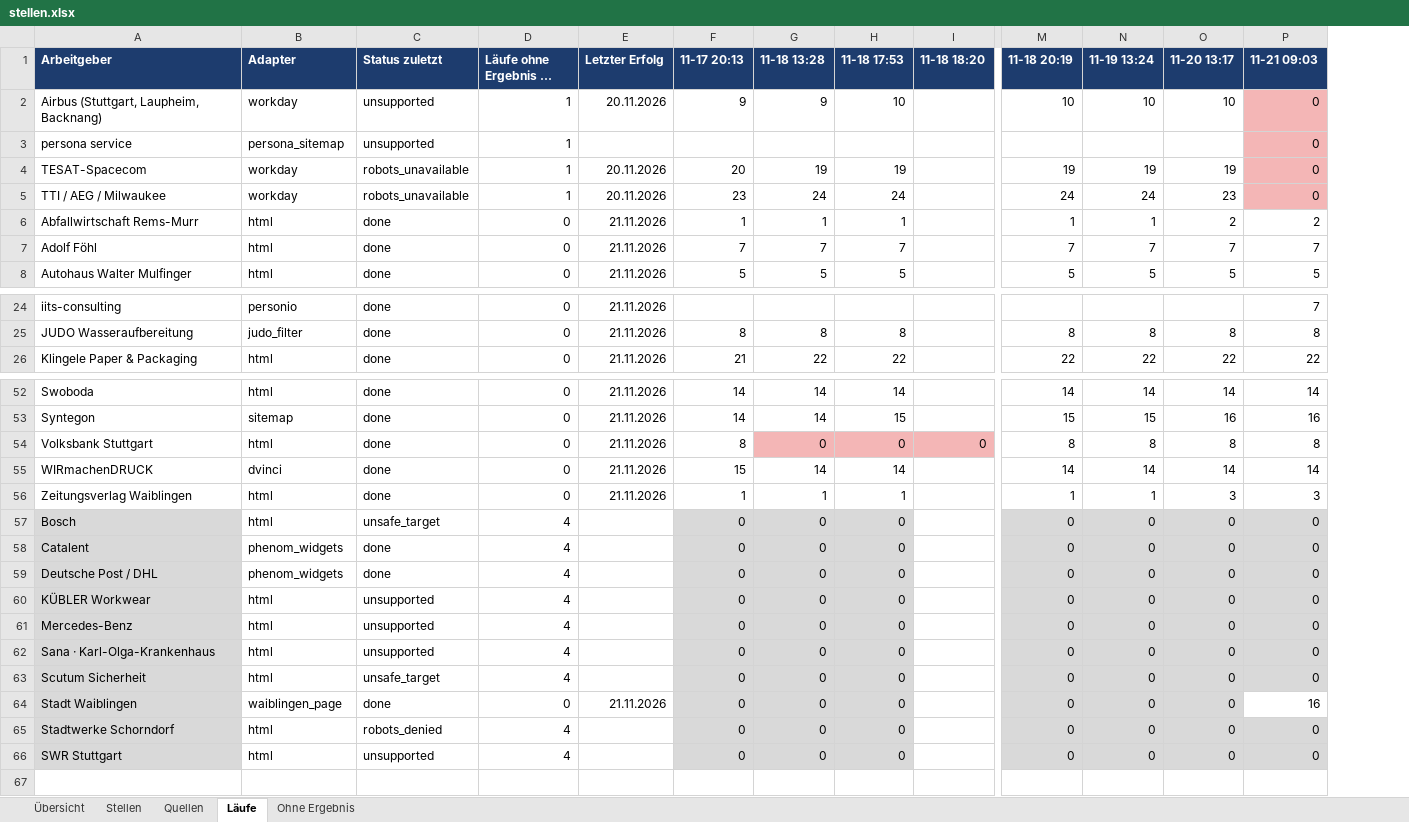
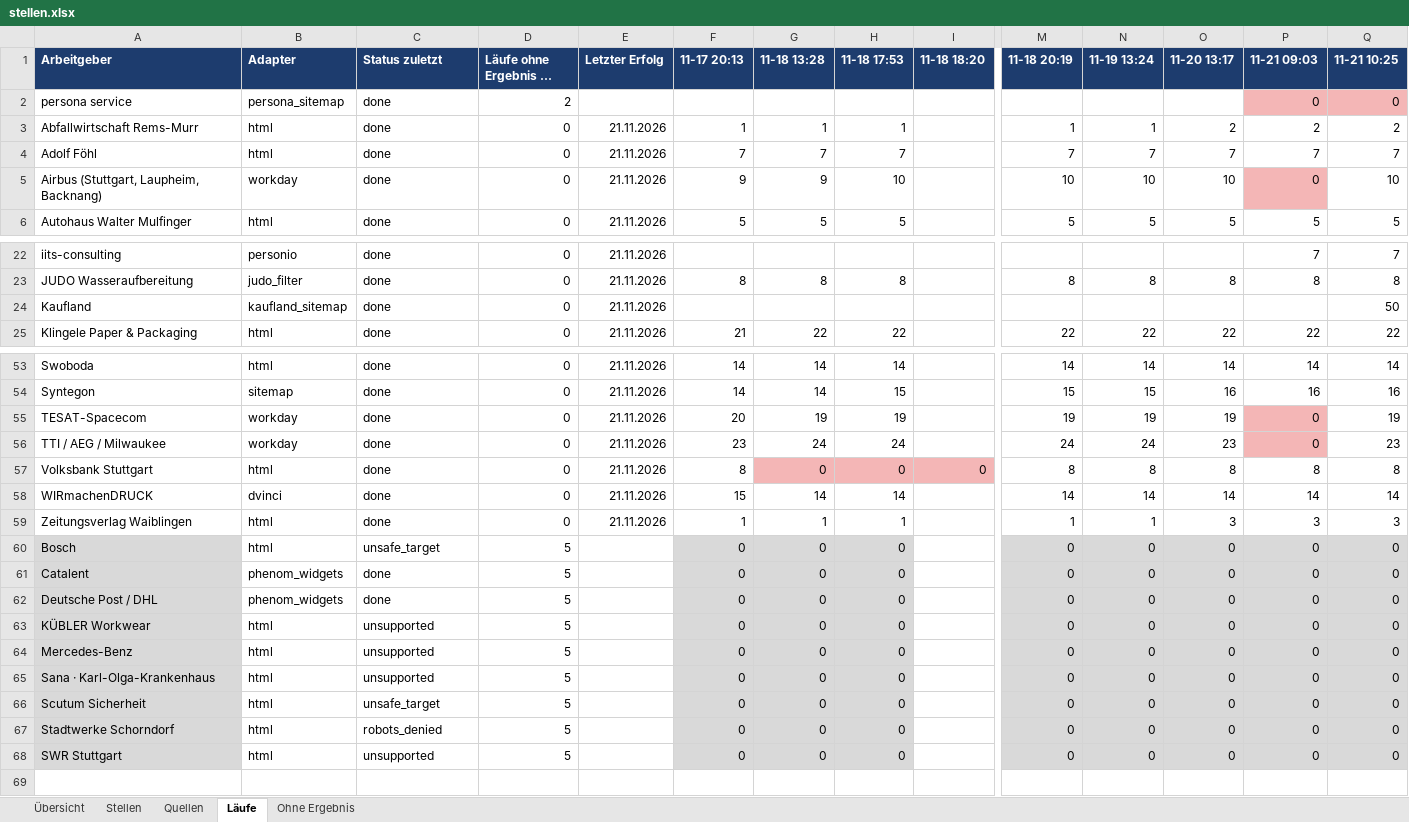
Before and after one commit to Penetrationpasi-hub/ScrapJobs, an Excel workbook: stellen.xlsx, sheet Läufe, drawn as a sheet; only a part is shown, gaps mark what is left out; long unchanged cells end in …; values as stored, in another font and other column widths than the file's, no borders; removed rows and columns are numbered as before the commit, all else as after; rows hold the shown columns only; the diff covers the shown part only; the diff names each change by its address in the sheet, - before the commit and + after, or states it on an @@ line.

```diff
--- a/stellen.xlsx (sheet Läufe)
+++ b/stellen.xlsx (sheet Läufe)
+column Q (11-21 10:25), rows 2-4: 0 | 2 | 7; row 6: 5; rows 22-23: 7 | 8; row 25: 22; rows 53-54: 14 | 16; rows 57-68: 8 | 14 | 3 | 0 | 0 | 0 | 0 | 0 | 0 | 0 | 0 | 0
-row 2: Airbus (Stuttgart, Laupheim, Backnang) | workday | unsupported | 1 | 20.11.2026 | 9 | 9 | 10 |  | 10 | 10 | 10 | 0
-C2 (Status zuletzt): unsupported
+C2 (Status zuletzt): done
-D2 (Läufe ohne Ergebnis in Folge): 1
+D2 (Läufe ohne Ergebnis in Folge): 2
-row 4: TESAT-Spacecom | workday | robots_unavailable | 1 | 20.11.2026 | 20 | 19 | 19 |  | 19 | 19 | 19 | 0
-row 5: TTI / AEG / Milwaukee | workday | robots_unavailable | 1 | 20.11.2026 | 23 | 24 | 24 |  | 24 | 24 | 23 | 0
+row 5: Airbus (Stuttgart, Laupheim, Backnang) | workday | done | 0 | 21.11.2026 | 9 | 9 | 10 |  | 10 | 10 | 10 | 0 | 10
+row 24: Kaufland | kaufland_sitemap | done | 0 | 21.11.2026 |  |  |  |  |  |  |  |  | 50
+row 55: TESAT-Spacecom | workday | done | 0 | 21.11.2026 | 20 | 19 | 19 |  | 19 | 19 | 19 | 0 | 19
+row 56: TTI / AEG / Milwaukee | workday | done | 0 | 21.11.2026 | 23 | 24 | 24 |  | 24 | 24 | 23 | 0 | 23
-D60:D66 (Läufe ohne Ergebnis in Folge): 4
+D60:D66 (Läufe ohne Ergebnis in Folge): 5
@@ row 64 moved to row 49: Stadt Waiblingen @@
-D67:D68 (Läufe ohne Ergebnis in Folge): 4
+D67:D68 (Läufe ohne Ergebnis in Folge): 5
```
Also changed, not shown: 1 added row elsewhere in this sheet, sheet Stellen, sheet Quellen, sheet Ohne Ergebnis, sheet Übersicht, 3 other files.
